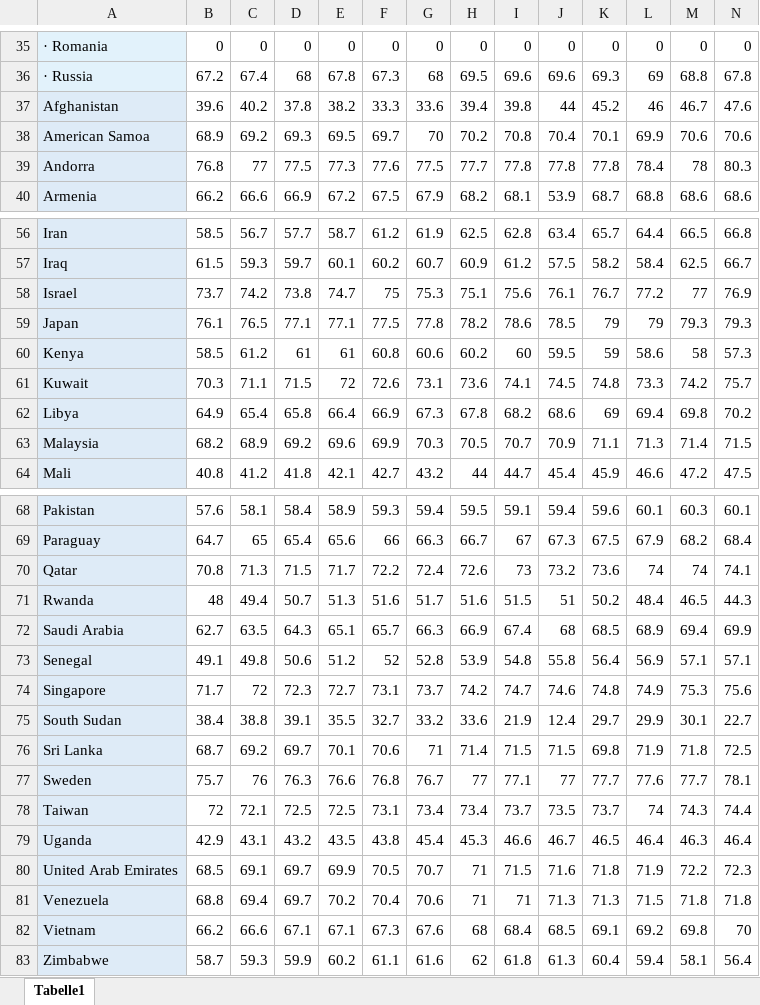
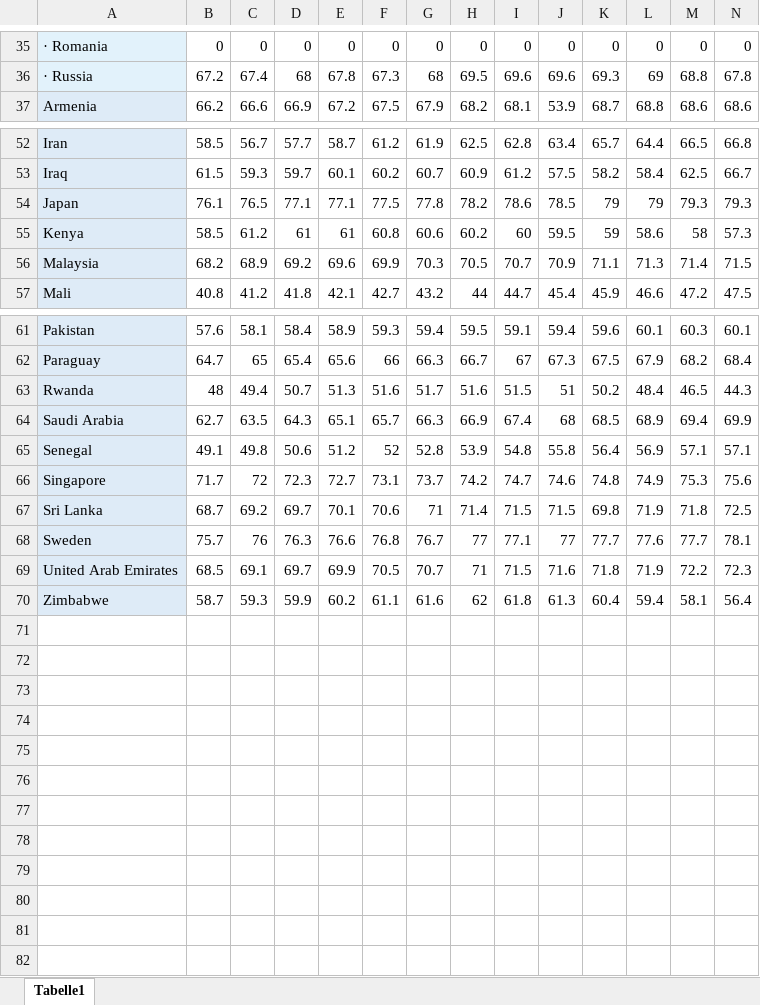
Before and after one commit to FabianSig/Swinburne-COS30045-Data-Vis-Project, an Excel workbook: data/cleanedData/lifeExpectancy.xlsx, sheet Tabelle1, drawn as a sheet; only a part is shown, gaps mark what is left out; values as stored, in another font and other column widths than the file's, no borders; conditional formats not drawn; rows hold the shown columns only; the diff covers the shown part only; the diff names each change by its address in the sheet, - before the commit and + after, or states it on an @@ line.

```diff
--- a/data/cleanedData/lifeExpectancy.xlsx (sheet Tabelle1)
+++ b/data/cleanedData/lifeExpectancy.xlsx (sheet Tabelle1)
-row 37: Afghanistan | 39.6 | 40.2 | 37.8 | 38.2 | 33.3 | 33.6 | 39.4 | 39.8 | 44 | 45.2 | 46 | 46.7 | 47.6
-row 38: American Samoa | 68.9 | 69.2 | 69.3 | 69.5 | 69.7 | 70 | 70.2 | 70.8 | 70.4 | 70.1 | 69.9 | 70.6 | 70.6
-row 39: Andorra | 76.8 | 77 | 77.5 | 77.3 | 77.6 | 77.5 | 77.7 | 77.8 | 77.8 | 77.8 | 78.4 | 78 | 80.3
-row 58: Israel | 73.7 | 74.2 | 73.8 | 74.7 | 75 | 75.3 | 75.1 | 75.6 | 76.1 | 76.7 | 77.2 | 77 | 76.9
-row 61: Kuwait | 70.3 | 71.1 | 71.5 | 72 | 72.6 | 73.1 | 73.6 | 74.1 | 74.5 | 74.8 | 73.3 | 74.2 | 75.7
-row 62: Libya | 64.9 | 65.4 | 65.8 | 66.4 | 66.9 | 67.3 | 67.8 | 68.2 | 68.6 | 69 | 69.4 | 69.8 | 70.2
-row 70: Qatar | 70.8 | 71.3 | 71.5 | 71.7 | 72.2 | 72.4 | 72.6 | 73 | 73.2 | 73.6 | 74 | 74 | 74.1
-row 75: South Sudan | 38.4 | 38.8 | 39.1 | 35.5 | 32.7 | 33.2 | 33.6 | 21.9 | 12.4 | 29.7 | 29.9 | 30.1 | 22.7
-row 78: Taiwan | 72 | 72.1 | 72.5 | 72.5 | 73.1 | 73.4 | 73.4 | 73.7 | 73.5 | 73.7 | 74 | 74.3 | 74.4
-row 79: Uganda | 42.9 | 43.1 | 43.2 | 43.5 | 43.8 | 45.4 | 45.3 | 46.6 | 46.7 | 46.5 | 46.4 | 46.3 | 46.4
-row 81: Venezuela | 68.8 | 69.4 | 69.7 | 70.2 | 70.4 | 70.6 | 71 | 71 | 71.3 | 71.3 | 71.5 | 71.8 | 71.8
-row 82: Vietnam | 66.2 | 66.6 | 67.1 | 67.1 | 67.3 | 67.6 | 68 | 68.4 | 68.5 | 69.1 | 69.2 | 69.8 | 70
```
Also changed, not shown: 1 removed row elsewhere in this sheet, data/cleanedData/gdp.xlsx.
